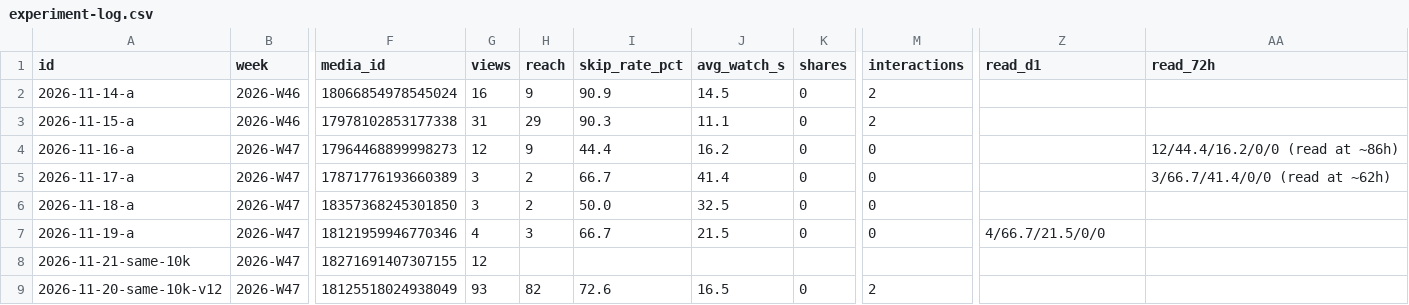
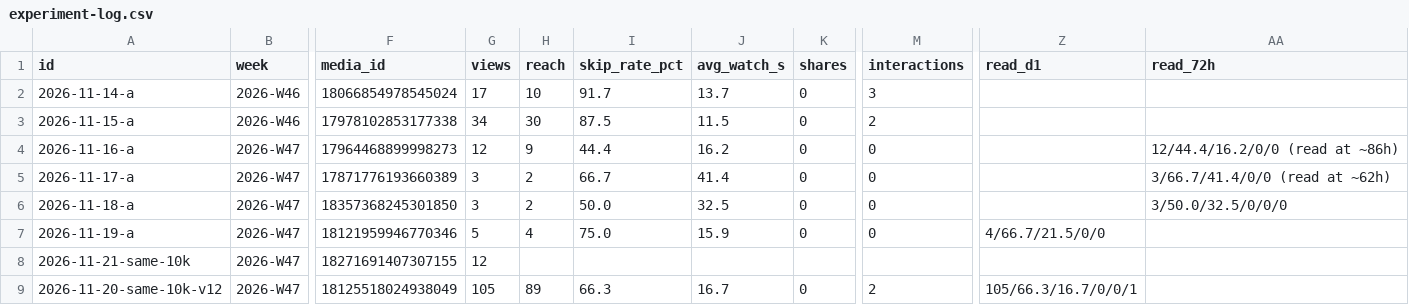
Before and after one commit to DivvyUpp/divvyupp-media, a CSV file: experiment-log.csv, drawn as a sheet; only a part is shown, gaps mark what is left out; the diff names each change by its address in the sheet, - before the commit and + after, or states it on an @@ line.

```diff
--- a/experiment-log.csv
+++ b/experiment-log.csv
-G2 (views): 16
+G2 (views): 17
-H2 (reach): 9
+H2 (reach): 10
-I2 (skip_rate_pct): 90.9
+I2 (skip_rate_pct): 91.7
-J2 (avg_watch_s): 14.5
+J2 (avg_watch_s): 13.7
-M2 (interactions): 2
+M2 (interactions): 3
-G3 (views): 31
+G3 (views): 34
-H3 (reach): 29
+H3 (reach): 30
-I3 (skip_rate_pct): 90.3
+I3 (skip_rate_pct): 87.5
-J3 (avg_watch_s): 11.1
+J3 (avg_watch_s): 11.5
-AA6 (read_72h): (empty)
+AA6 (read_72h): 3/50.0/32.5/0/0/0
-G7 (views): 4
+G7 (views): 5
-H7 (reach): 3
+H7 (reach): 4
-I7 (skip_rate_pct): 66.7
+I7 (skip_rate_pct): 75.0
-J7 (avg_watch_s): 21.5
+J7 (avg_watch_s): 15.9
-G9 (views): 93
+G9 (views): 105
-H9 (reach): 82
+H9 (reach): 89
-I9 (skip_rate_pct): 72.6
+I9 (skip_rate_pct): 66.3
-J9 (avg_watch_s): 16.5
+J9 (avg_watch_s): 16.7
-Z9 (read_d1): (empty)
+Z9 (read_d1): 105/66.3/16.7/0/0/1
```
Also changed, not shown: 1 other file.
